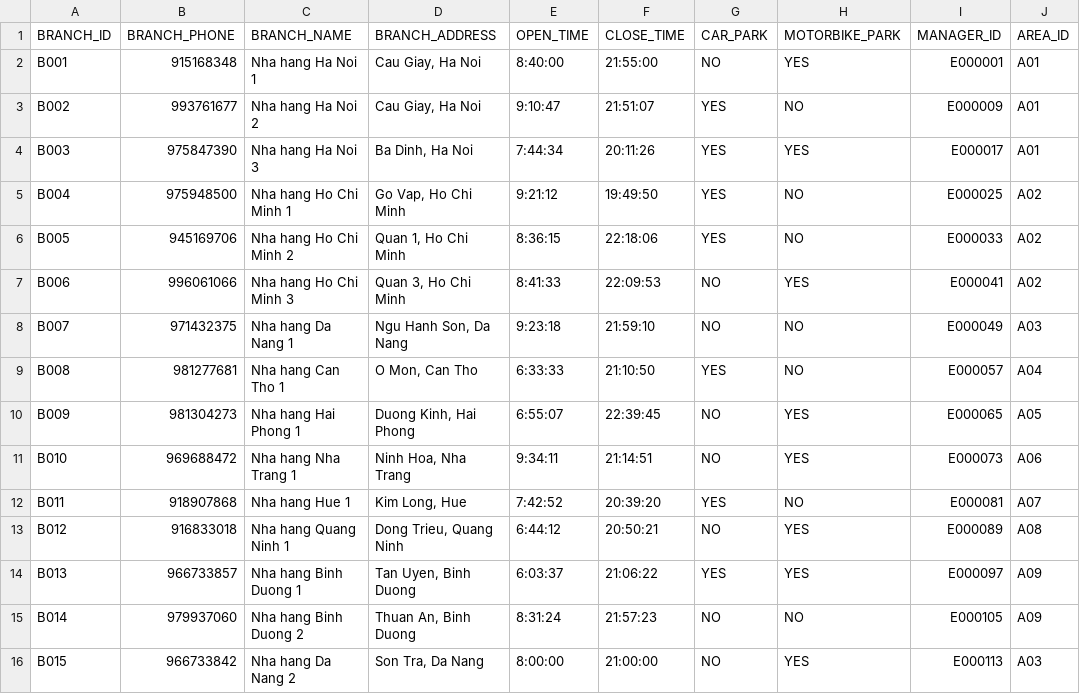
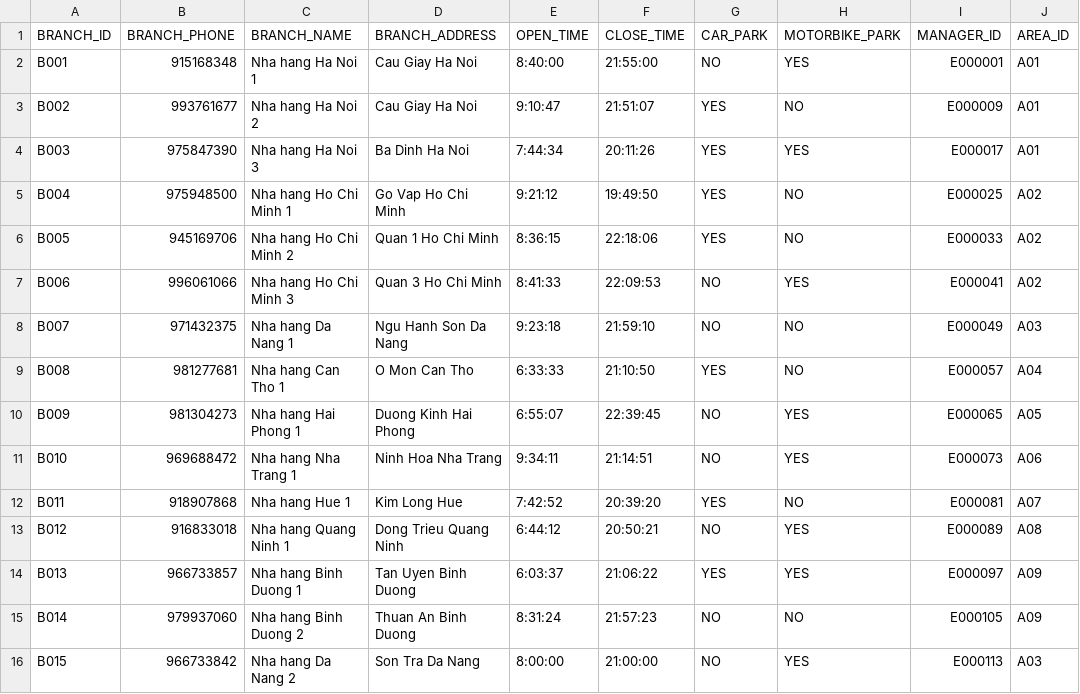
Before and after one commit to LocNguyen512/Sushi_Restaurant, a CSV file: DataFile/restaurant_branch_data.csv, drawn as a sheet.

Commit message:
Update restaurant_branch_data.csv

```diff
--- a/DataFile/restaurant_branch_data.csv
+++ b/DataFile/restaurant_branch_data.csv
@@ -1,16 +1,16 @@
 BRANCH_ID,BRANCH_PHONE,BRANCH_NAME,BRANCH_ADDRESS,OPEN_TIME,CLOSE_TIME,CAR_PARK,MOTORBIKE_PARK,MANAGER_ID,AREA_ID
-B001,915168348,Nha hang Ha Noi 1,"Cau Giay, Ha Noi",8:40:00,21:55:00,NO,YES,E000001,A01
-B002,993761677,Nha hang Ha Noi 2,"Cau Giay, Ha Noi",9:10:47,21:51:07,YES,NO,E000009,A01
-B003,975847390,Nha hang Ha Noi 3,"Ba Dinh, Ha Noi",7:44:34,20:11:26,YES,YES,E000017,A01
-B004,975948500,Nha hang Ho Chi Minh 1,"Go Vap, Ho Chi Minh",9:21:12,19:49:50,YES,NO,E000025,A02
-B005,945169706,Nha hang Ho Chi Minh 2,"Quan 1, Ho Chi Minh",8:36:15,22:18:06,YES,NO,E000033,A02
-B006,996061066,Nha hang Ho Chi Minh 3,"Quan 3, Ho Chi Minh",8:41:33,22:09:53,NO,YES,E000041,A02
-B007,971432375,Nha hang Da Nang 1,"Ngu Hanh Son, Da Nang",9:23:18,21:59:10,NO,NO,E000049,A03
-B008,981277681,Nha hang Can Tho 1,"O Mon, Can Tho",6:33:33,21:10:50,YES,NO,E000057,A04
-B009,981304273,Nha hang Hai Phong 1,"Duong Kinh, Hai Phong",6:55:07,22:39:45,NO,YES,E000065,A05
-B010,969688472,Nha hang Nha Trang 1,"Ninh Hoa, Nha Trang",9:34:11,21:14:51,NO,YES,E000073,A06
-B011,918907868,Nha hang Hue 1,"Kim Long, Hue",7:42:52,20:39:20,YES,NO,E000081,A07
-B012,916833018,Nha hang Quang Ninh 1,"Dong Trieu, Quang Ninh",6:44:12,20:50:21,NO,YES,E000089,A08
-B013,966733857,Nha hang Binh Duong 1,"Tan Uyen, Binh Duong",6:03:37,21:06:22,YES,YES,E000097,A09
-B014,979937060,Nha hang Binh Duong 2,"Thuan An, Binh Duong",8:31:24,21:57:23,NO,NO,E000105,A09
-B015,966733842,Nha hang Da Nang 2,"Son Tra, Da Nang",8:00:00,21:00:00,NO,YES,E000113,A03
+B001,915168348,Nha hang Ha Noi 1,Cau Giay Ha Noi,8:40:00,21:55:00,NO,YES,E000001,A01
+B002,993761677,Nha hang Ha Noi 2,Cau Giay Ha Noi,9:10:47,21:51:07,YES,NO,E000009,A01
+B003,975847390,Nha hang Ha Noi 3,Ba Dinh Ha Noi,7:44:34,20:11:26,YES,YES,E000017,A01
+B004,975948500,Nha hang Ho Chi Minh 1,Go Vap Ho Chi Minh,9:21:12,19:49:50,YES,NO,E000025,A02
+B005,945169706,Nha hang Ho Chi Minh 2,Quan 1 Ho Chi Minh,8:36:15,22:18:06,YES,NO,E000033,A02
+B006,996061066,Nha hang Ho Chi Minh 3,Quan 3 Ho Chi Minh,8:41:33,22:09:53,NO,YES,E000041,A02
+B007,971432375,Nha hang Da Nang 1,Ngu Hanh Son Da Nang,9:23:18,21:59:10,NO,NO,E000049,A03
+B008,981277681,Nha hang Can Tho 1,O Mon Can Tho,6:33:33,21:10:50,YES,NO,E000057,A04
+B009,981304273,Nha hang Hai Phong 1,Duong Kinh Hai Phong,6:55:07,22:39:45,NO,YES,E000065,A05
+B010,969688472,Nha hang Nha Trang 1,Ninh Hoa Nha Trang,9:34:11,21:14:51,NO,YES,E000073,A06
+B011,918907868,Nha hang Hue 1,Kim Long Hue,7:42:52,20:39:20,YES,NO,E000081,A07
+B012,916833018,Nha hang Quang Ninh 1,Dong Trieu Quang Ninh,6:44:12,20:50:21,NO,YES,E000089,A08
+B013,966733857,Nha hang Binh Duong 1,Tan Uyen Binh Duong,6:03:37,21:06:22,YES,YES,E000097,A09
+B014,979937060,Nha hang Binh Duong 2,Thuan An Binh Duong,8:31:24,21:57:23,NO,NO,E000105,A09
+B015,966733842,Nha hang Da Nang 2,Son Tra Da Nang,8:00:00,21:00:00,NO,YES,E000113,A03
```
